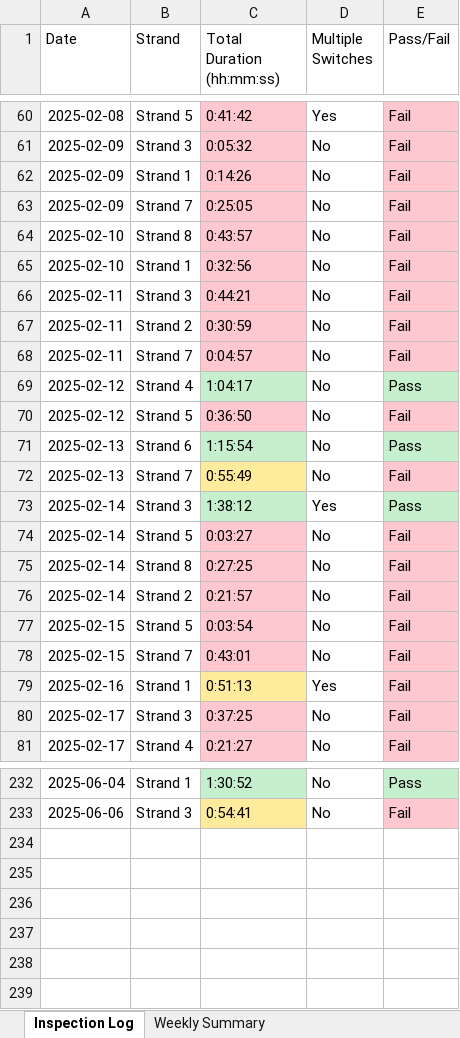
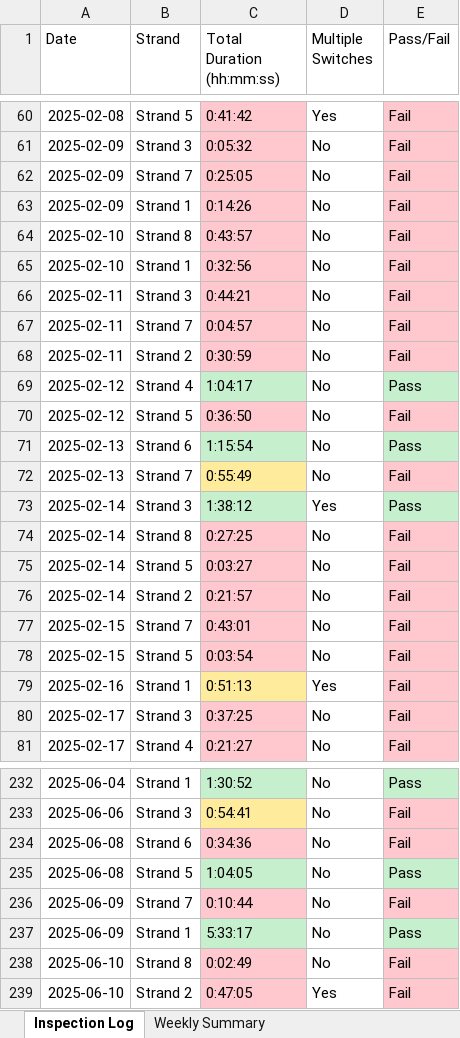
Before and after one commit to Squirrellzy/Sorter-Dashboard, an Excel workbook: data/Sorter Inspection Validation Atlanta.xlsx, sheet Inspection Log, drawn as a sheet; only a part is shown, gaps mark what is left out; values as stored, in another font and other column widths than the file's, no borders; table styles not drawn; the diff covers the shown part only; the diff names each change by its address in the sheet, - before the commit and + after, or states it on an @@ line.

```diff
--- a/data/Sorter Inspection Validation Atlanta.xlsx (sheet Inspection Log)
+++ b/data/Sorter Inspection Validation Atlanta.xlsx (sheet Inspection Log)
@@ row 63 moved to row 62: 2025-02-09 @@
@@ row 68 moved to row 67: 2025-02-11 @@
@@ row 75 moved to row 74: 2025-02-14 @@
@@ row 78 moved to row 77: 2025-02-15 @@
+row 234: 2025-06-08 | Strand 6 | 0:34:36 | No | Fail
+row 235: 2025-06-08 | Strand 5 | 1:04:05 | No | Pass
+row 236: 2025-06-09 | Strand 7 | 0:10:44 | No | Fail
+row 237: 2025-06-09 | Strand 1 | 5:33:17 | No | Pass
+row 238: 2025-06-10 | Strand 8 | 0:02:49 | No | Fail
+row 239: 2025-06-10 | Strand 2 | 0:47:05 | Yes | Fail
```
Also changed, not shown: 12 moved rows elsewhere in this sheet, sheet Weekly Summary, data/Sorter Inspection Validation Chicago.xlsx, data/Sorter Inspection Validation Indy.xlsx.
